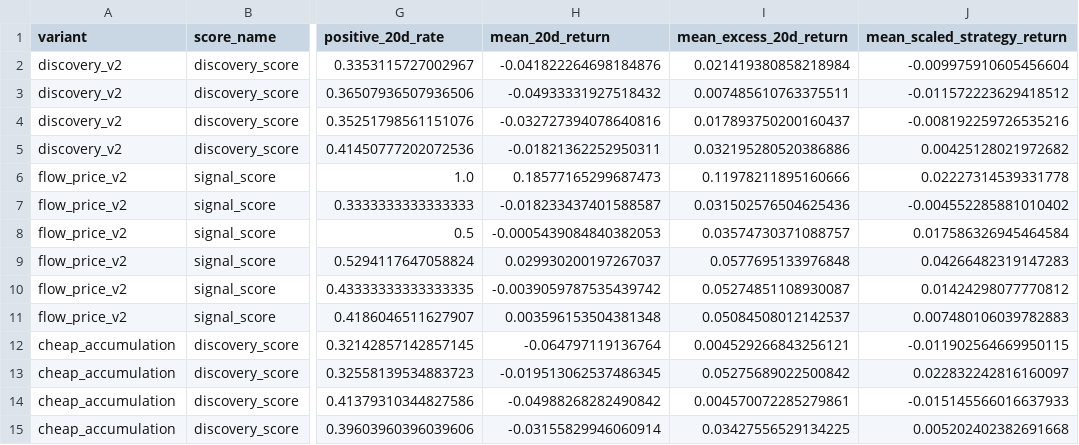
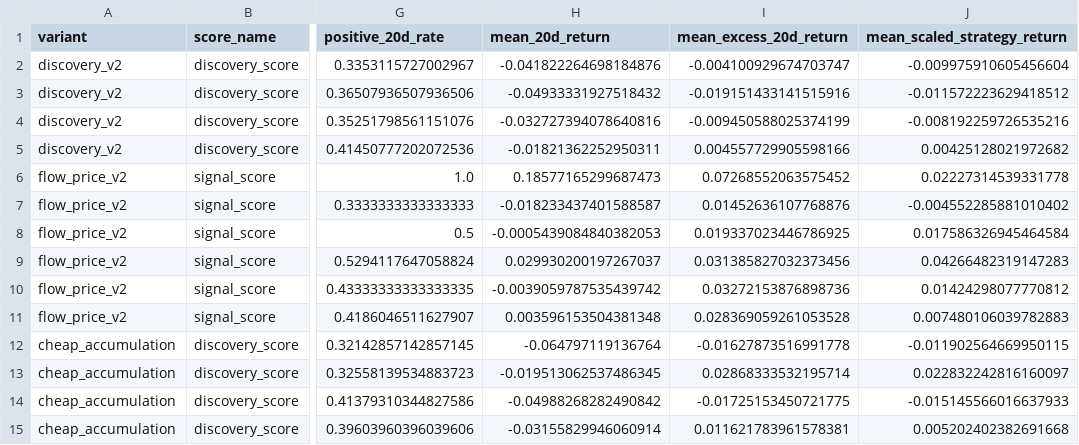
Before and after one commit to LEOSONG727/kis-foreign-flow-report, a CSV file: reports/backtest_score_bands.csv, drawn as a sheet; only a part is shown, gaps mark what is left out; the diff names each change by its address in the sheet, - before the commit and + after, or states it on an @@ line.

```diff
--- a/reports/backtest_score_bands.csv
+++ b/reports/backtest_score_bands.csv
-I2 (mean_excess_20d_return): 0.021419380858218984
+I2 (mean_excess_20d_return): -0.004100929674703747
-I3 (mean_excess_20d_return): 0.007485610763375511
+I3 (mean_excess_20d_return): -0.019151433141515916
-I4 (mean_excess_20d_return): 0.017893750200160437
+I4 (mean_excess_20d_return): -0.009450588025374199
-I5 (mean_excess_20d_return): 0.032195280520386886
+I5 (mean_excess_20d_return): 0.004557729905598166
-I6 (mean_excess_20d_return): 0.11978211895160666
+I6 (mean_excess_20d_return): 0.07268552063575452
-I7 (mean_excess_20d_return): 0.031502576504625436
+I7 (mean_excess_20d_return): 0.01452636107768876
-I8 (mean_excess_20d_return): 0.03574730371088757
+I8 (mean_excess_20d_return): 0.019337023446786925
-I9 (mean_excess_20d_return): 0.0577695133976848
+I9 (mean_excess_20d_return): 0.031385827032373456
-I10 (mean_excess_20d_return): 0.05274851108930087
+I10 (mean_excess_20d_return): 0.03272153876898736
-I11 (mean_excess_20d_return): 0.05084508012142537
+I11 (mean_excess_20d_return): 0.028369059261053528
-I12 (mean_excess_20d_return): 0.004529266843256121
+I12 (mean_excess_20d_return): -0.01627873516991778
-I13 (mean_excess_20d_return): 0.05275689022500842
+I13 (mean_excess_20d_return): 0.02868333532195714
-I14 (mean_excess_20d_return): 0.004570072285279861
+I14 (mean_excess_20d_return): -0.01725153450721775
-I15 (mean_excess_20d_return): 0.03427556529134225
+I15 (mean_excess_20d_return): 0.011621783961578381
```
Also changed, not shown: reports/backtest_latest.csv, reports/backtest_thresholds.csv, 4 other files.
